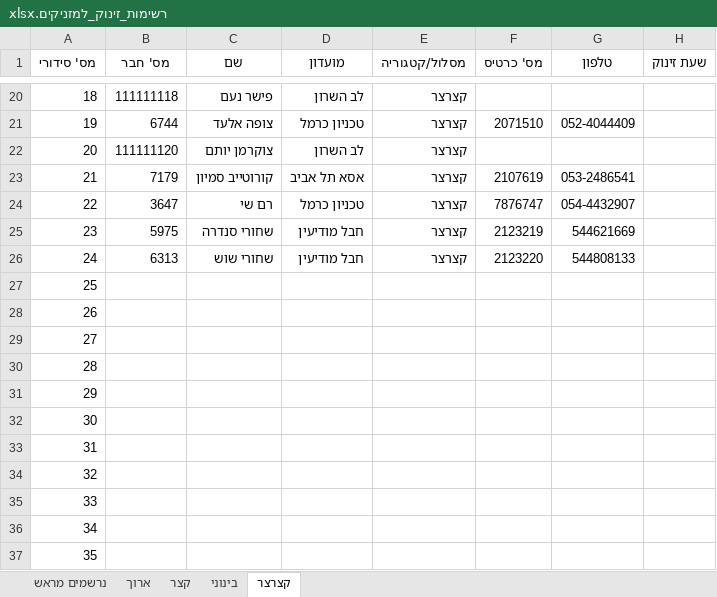
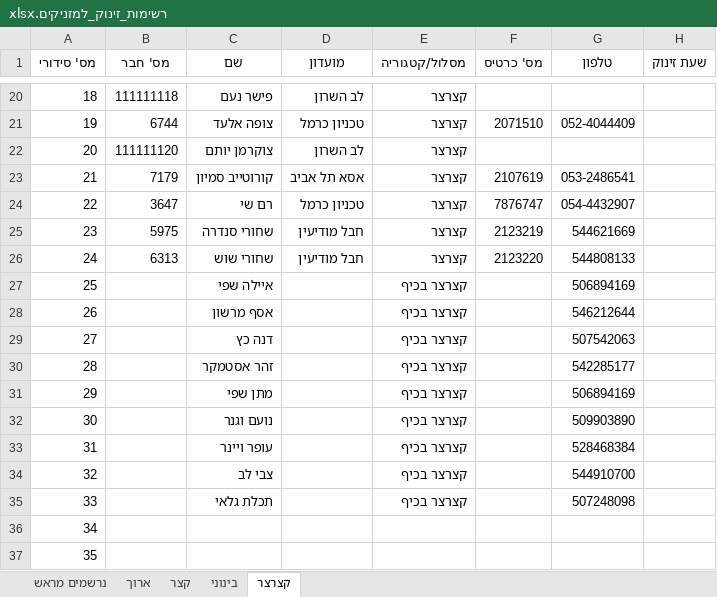
Before and after one commit to HasharonOC/hasharonoc.github.io, an Excel workbook: events/Caesaria_2023/competition_files/רשימות_זינוק_למזניקים.xlsx, sheet קצרצר, drawn as a sheet; only a part is shown, gaps mark what is left out; values as stored, in another font and other column widths than the file's, no borders; the diff names each change by its address in the sheet, - before the commit and + after, or states it on an @@ line.

```diff
--- a/events/Caesaria_2023/competition_files/רשימות_זינוק_למזניקים.xlsx (sheet קצרצר)
+++ b/events/Caesaria_2023/competition_files/רשימות_זינוק_למזניקים.xlsx (sheet קצרצר)
-C27 (שם): (empty)
+C27 (שם): איילה שפי
-E27:E35 (מסלול/קטגוריה): (empty)
+E27:E35 (מסלול/קטגוריה): קצרצר בכיף
-G27 (טלפון): (empty)
+G27 (טלפון): 506894169
-C28 (שם): (empty)
+C28 (שם): אסף מרשון
-G28 (טלפון): (empty)
+G28 (טלפון): 546212644
-C29 (שם): (empty)
+C29 (שם): דנה כץ
-G29 (טלפון): (empty)
+G29 (טלפון): 507542063
-C30 (שם): (empty)
+C30 (שם): זהר אסטמקר
-G30 (טלפון): (empty)
+G30 (טלפון): 542285177
-C31 (שם): (empty)
+C31 (שם): מתן שפי
-G31 (טלפון): (empty)
+G31 (טלפון): 506894169
-C32 (שם): (empty)
+C32 (שם): נועם וגנר
-G32 (טלפון): (empty)
+G32 (טלפון): 509903890
-C33 (שם): (empty)
+C33 (שם): עופר ויינר
-G33 (טלפון): (empty)
+G33 (טלפון): 528468384
-C34 (שם): (empty)
+C34 (שם): צבי לב
-G34 (טלפון): (empty)
+G34 (טלפון): 544910700
-C35 (שם): (empty)
+C35 (שם): תכלת גלאי
-G35 (טלפון): (empty)
+G35 (טלפון): 507248098
```
Also changed, not shown: events/Caesaria_2023/competition_files/השאלת_כרטיסי_SI.xlsx, 2 other files.
